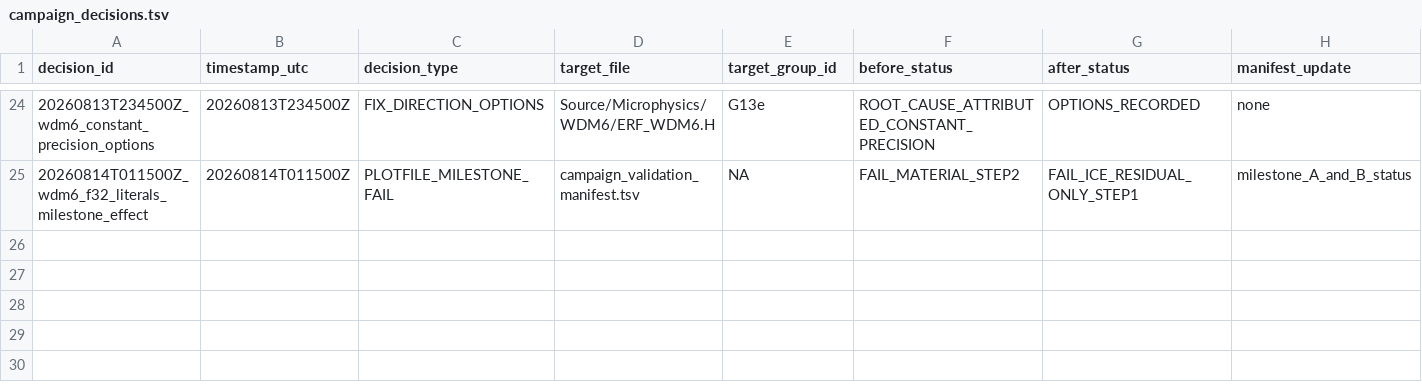
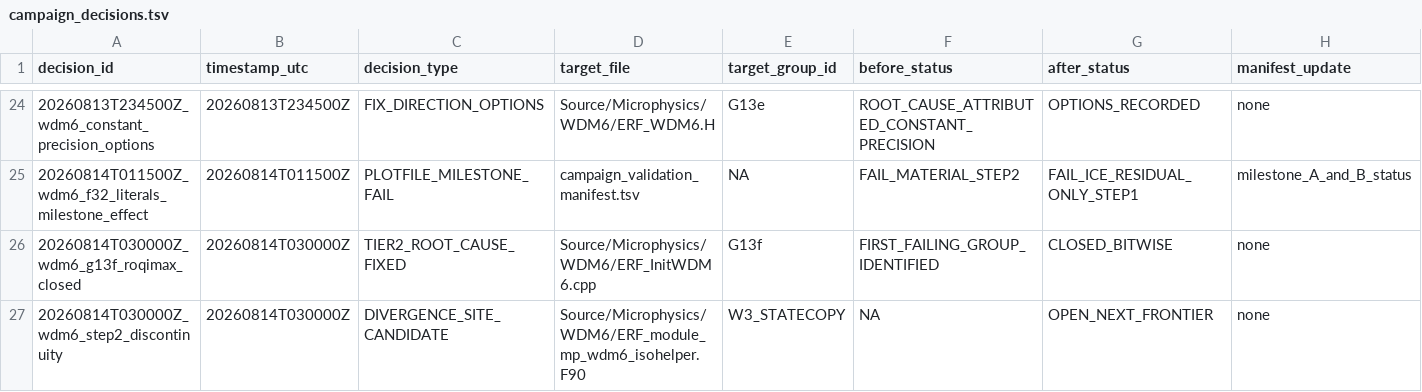
Before and after one commit to erf-model/ERF, a TSV file: Exec/.DevTests/fortran-to-cpp-microphysics/references/applications/wdm6/campaign_decisions.tsv, drawn as a sheet; only a part is shown, gaps mark what is left out; rows hold the shown columns only; the diff names each change by its address in the sheet, - before the commit and + after, or states it on an @@ line.

Commit message:
Record G13f closure and the step-2 discontinuity

```diff
--- a/Exec/.DevTests/fortran-to-cpp-microphysics/references/applications/wdm6/campaign_decisions.tsv
+++ b/Exec/.DevTests/fortran-to-cpp-microphysics/references/applications/wdm6/campaign_decisions.tsv
+row 26: 20260814T030000Z_wdm6_g13f_roqimax_closed | 20260814T030000Z | TIER2_ROOT_CAUSE_FIXED | Source/Microphysics/WDM6/ERF_InitWDM6.cpp | G13f | FIRST_FAILING_GROUP_IDENTIFIED | CLOSED_BITWISE | none
+row 27: 20260814T030000Z_wdm6_step2_discontinuity | 20260814T030000Z | DIVERGENCE_SITE_CANDIDATE | Source/Microphysics/WDM6/ERF_module_mp_wdm6_isohelper.F90 | W3_STATECOPY | NA | OPEN_NEXT_FRONTIER | none
```
